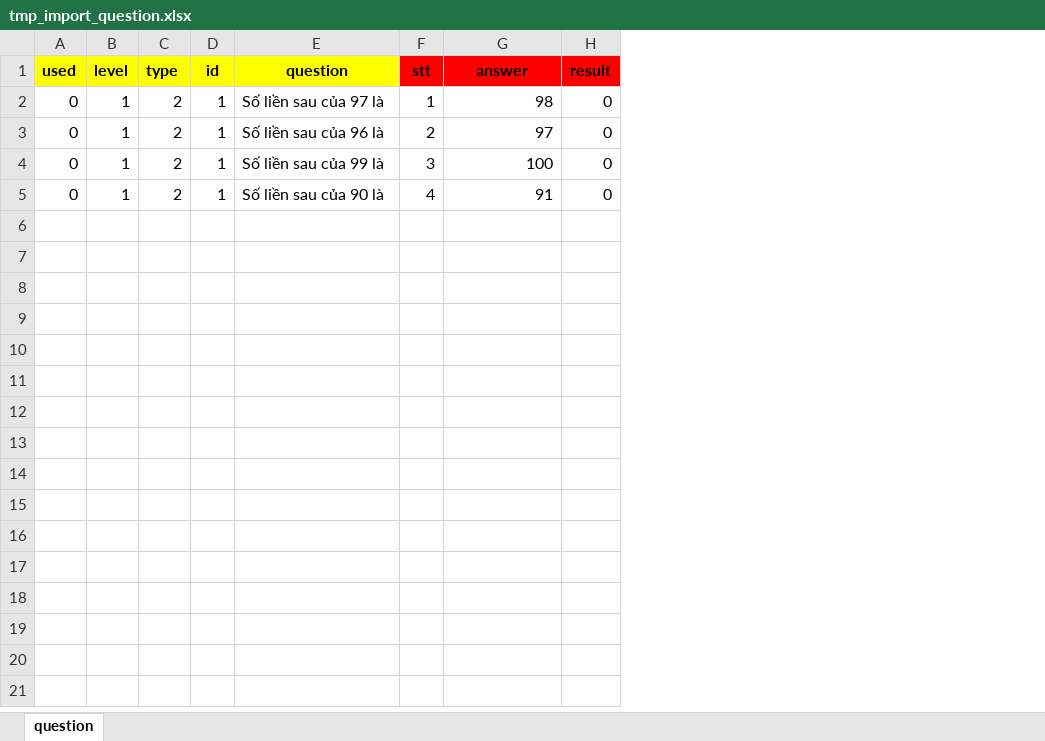
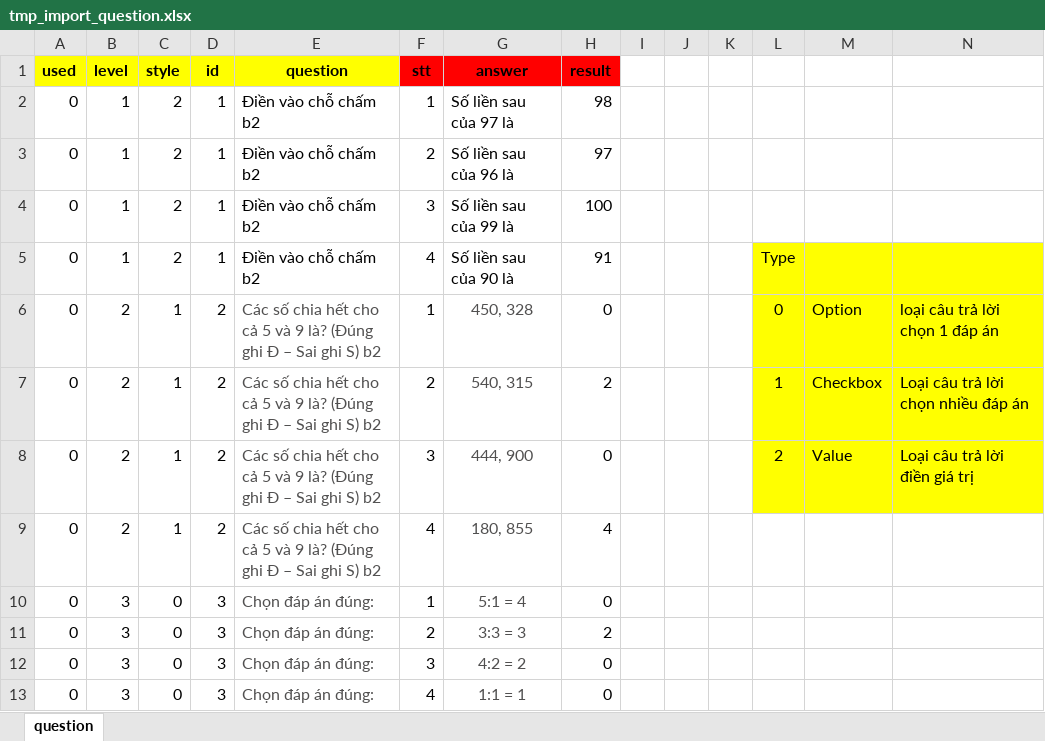
Before and after one commit to minnb/quiz, an Excel workbook: database/tmp_import_question.xlsx, sheet question, drawn as a sheet; values as stored, in another font and other column widths than the file's, no borders; the diff names each change by its address in the sheet, - before the commit and + after, or states it on an @@ line.

Commit message:
excel

```diff
--- a/database/tmp_import_question.xlsx (sheet question)
+++ b/database/tmp_import_question.xlsx (sheet question)
+column I, empty
+column J, empty
+column K, empty
+column L, row 5: Type
+column M, empty
+column N, empty
-C1: type
+C1: style
-E2 (question): Số liền sau của 97 là
+E2 (question): Điền vào chỗ chấm b2
-G2 (answer): 98
+G2 (answer): Số liền sau của 97 là
-H2 (result): 0
+H2 (result): 98
-E3 (question): Số liền sau của 96 là
+E3 (question): Điền vào chỗ chấm b2
-G3 (answer): 97
+G3 (answer): Số liền sau của 96 là
-H3 (result): 0
+H3 (result): 97
-E4 (question): Số liền sau của 99 là
+E4 (question): Điền vào chỗ chấm b2
-G4 (answer): 100
+G4 (answer): Số liền sau của 99 là
-H4 (result): 0
+H4 (result): 100
-E5 (question): Số liền sau của 90 là
+E5 (question): Điền vào chỗ chấm b2
-G5 (answer): 91
+G5 (answer): Số liền sau của 90 là
-H5 (result): 0
+H5 (result): 91
+row 6: 0 | 2 | 1 | 2 | Các số chia hết cho cả 5 và 9 là? (Đúng ghi Đ – Sai ghi S) b2 | 1 | 450, 328 | 0 |  |  |  | 0 | Option | loại câu trả lời chọn 1 đáp án
+row 7: 0 | 2 | 1 | 2 | Các số chia hết cho cả 5 và 9 là? (Đúng ghi Đ – Sai ghi S) b2 | 2 | 540, 315 | 2 |  |  |  | 1 | Checkbox | Loại câu trả lời chọn nhiều đáp án
+row 8: 0 | 2 | 1 | 2 | Các số chia hết cho cả 5 và 9 là? (Đúng ghi Đ – Sai ghi S) b2 | 3 | 444, 900 | 0 |  |  |  | 2 | Value | Loại câu trả lời điền giá trị
+row 9: 0 | 2 | 1 | 2 | Các số chia hết cho cả 5 và 9 là? (Đúng ghi Đ – Sai ghi S) b2 | 4 | 180, 855 | 4
+row 10: 0 | 3 | 0 | 3 | Chọn đáp án đúng: | 1 | 5:1 = 4 | 0
+row 11: 0 | 3 | 0 | 3 | Chọn đáp án đúng: | 2 | 3:3 = 3 | 2
+row 12: 0 | 3 | 0 | 3 | Chọn đáp án đúng: | 3 | 4:2 = 2 | 0
+row 13: 0 | 3 | 0 | 3 | Chọn đáp án đúng: | 4 | 1:1 = 1 | 0
```
